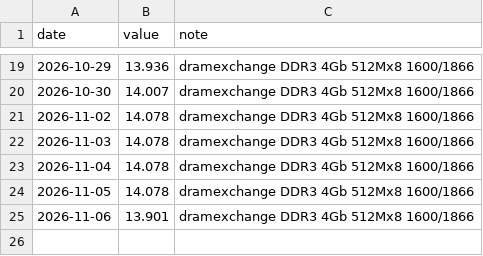
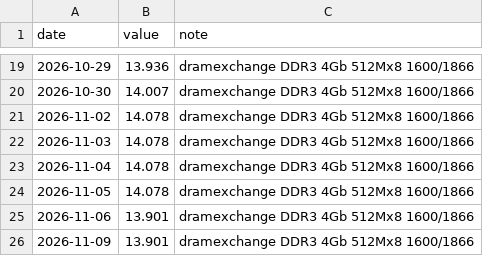
Before and after one commit to sjh991126/futureself-mvp, a CSV file: data/series/spot_dram_ddr3_4gb.csv, drawn as a sheet; only a part is shown, gaps mark what is left out; the diff names each change by its address in the sheet, - before the commit and + after, or states it on an @@ line.

```diff
--- a/data/series/spot_dram_ddr3_4gb.csv
+++ b/data/series/spot_dram_ddr3_4gb.csv
+row 26: 2026-11-09 | 13.901 | dramexchange DDR3 4Gb 512Mx8 1600/1866
```
Also changed, not shown: data/series/spot_dram_ddr4_16gb.csv, data/series/spot_dram_ddr4_8gb.csv, 16 other files.
